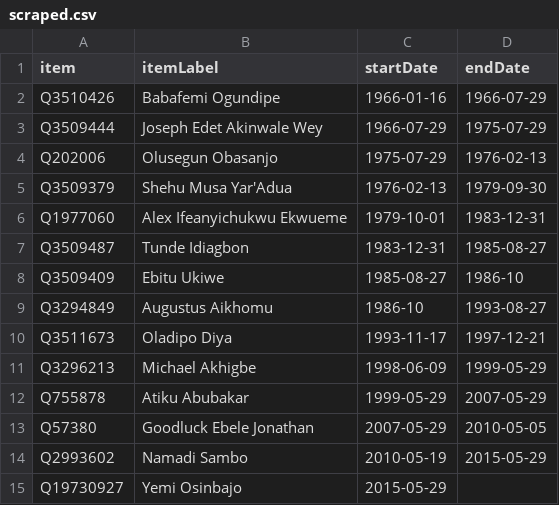
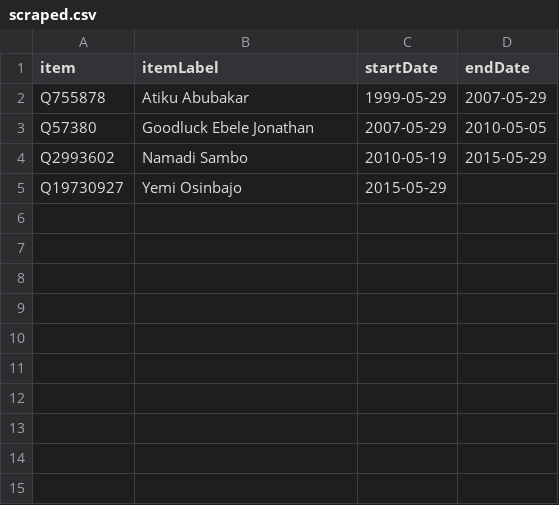
Before and after one commit to every-politician-scrapers/nigeria, a CSV file: sources/vice-president/scraped.csv, drawn as a sheet.

```diff
--- a/sources/vice-president/scraped.csv
+++ b/sources/vice-president/scraped.csv
@@ -1,12 +1,2 @@
 item,itemLabel,startDate,endDate
-Q3510426,Babafemi Ogundipe,1966-01-16,1966-07-29
-Q3509444,Joseph Edet Akinwale Wey,1966-07-29,1975-07-29
-Q202006,Olusegun Obasanjo,1975-07-29,1976-02-13
-Q3509379,Shehu Musa Yar'Adua,1976-02-13,1979-09-30
-Q1977060,Alex Ifeanyichukwu Ekwueme,1979-10-01,1983-12-31
-Q3509487,Tunde Idiagbon,1983-12-31,1985-08-27
-Q3509409,Ebitu Ukiwe,1985-08-27,1986-10
-Q3294849,Augustus Aikhomu,1986-10,1993-08-27
-Q3511673,Oladipo Diya,1993-11-17,1997-12-21
-Q3296213,Michael Akhigbe,1998-06-09,1999-05-29
 Q755878,Atiku Abubakar,1999-05-29,2007-05-29
```
Also changed, not shown: sources/vice-president/wikidata.csv, 1 other file.
